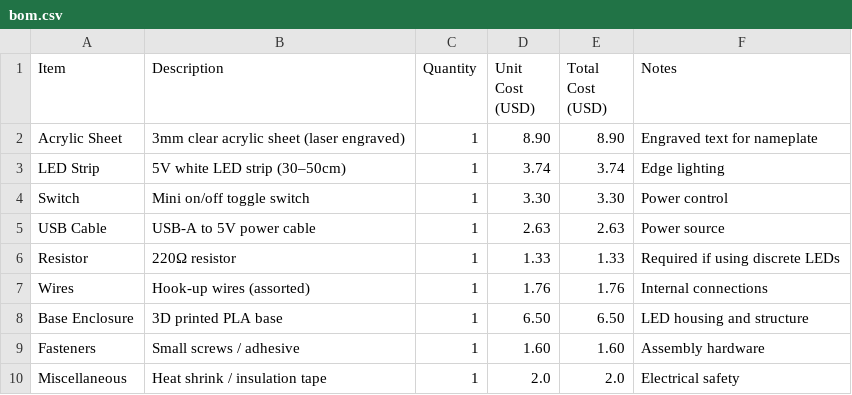
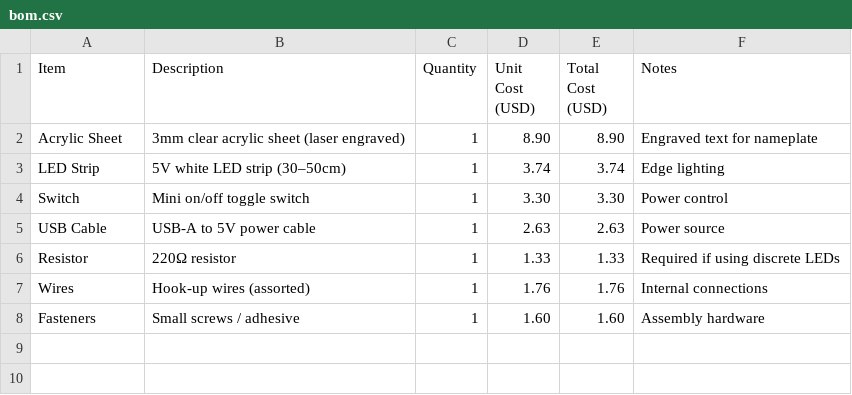
Before and after one commit to divyanshhackh-spec/Hack-Clubbing-Illuminated-Desk-Nameplate, a CSV file: bom.csv, drawn as a sheet.

Commit message:
Update bom.csv

```diff
--- a/bom.csv
+++ b/bom.csv
@@ -7,4 +7,2 @@ Resistor,220Ω resistor,1,1.33,1.33,Required if using discrete LEDs
 Wires,Hook-up wires (assorted),1,1.76,1.76,Internal connections
-Base Enclosure,3D printed PLA base,1,6.50,6.50,LED housing and structure
 Fasteners,Small screws / adhesive,1,1.60,1.60,Assembly hardware
-Miscellaneous,Heat shrink / insulation tape,1,2.0,2.0,Electrical safety
```
